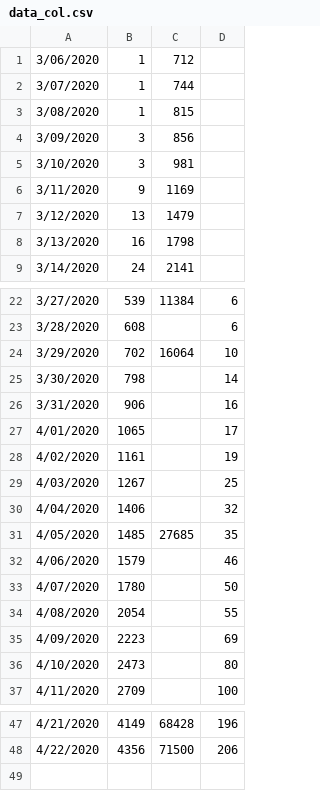
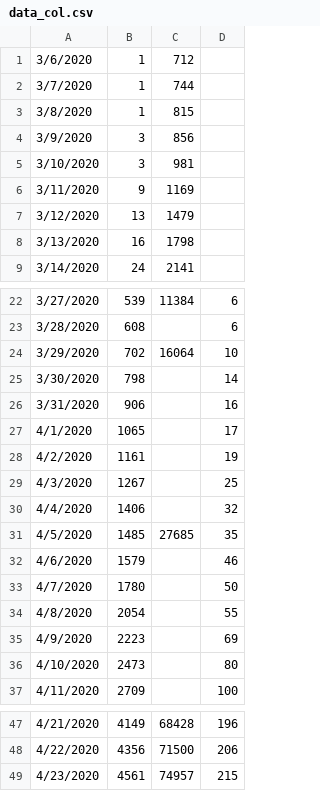
Before and after one commit to ideascol/covid19, a CSV file: data/data_col.csv, drawn as a sheet; only a part is shown, gaps mark what is left out.

Commit message:
Update data_col.csv

```diff
--- a/data/data_col.csv
+++ b/data/data_col.csv
@@ -1,5 +1,5 @@
-3/06/2020,1,712,
-3/07/2020,1,744,
-3/08/2020,1,815,
-3/09/2020,3,856,
+3/6/2020,1,712,
+3/7/2020,1,744,
+3/8/2020,1,815,
+3/9/2020,3,856,
 3/10/2020,3,981,
@@ -26,11 +26,11 @@
 3/31/2020,906,,16
-4/01/2020,1065,,17
-4/02/2020,1161,,19
-4/03/2020,1267,,25
-4/04/2020,1406,,32
-4/05/2020,1485,27685,35
-4/06/2020,1579,,46
-4/07/2020,1780,,50
-4/08/2020,2054,,55
-4/09/2020,2223,,69
+4/1/2020,1065,,17
+4/2/2020,1161,,19
+4/3/2020,1267,,25
+4/4/2020,1406,,32
+4/5/2020,1485,27685,35
+4/6/2020,1579,,46
+4/7/2020,1780,,50
+4/8/2020,2054,,55
+4/9/2020,2223,,69
 4/10/2020,2473,,80
@@ -48 +48,2 @@
 4/22/2020,4356,71500,206
+4/23/2020,4561,74957,215
```
